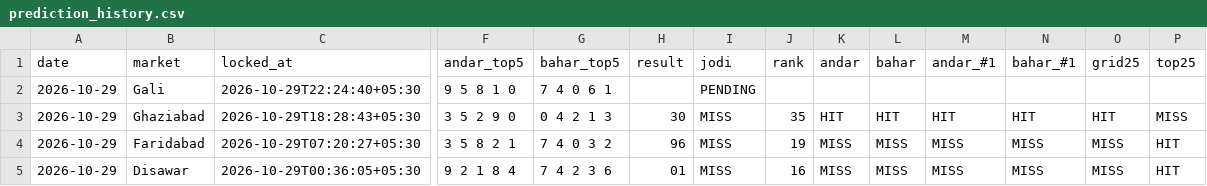
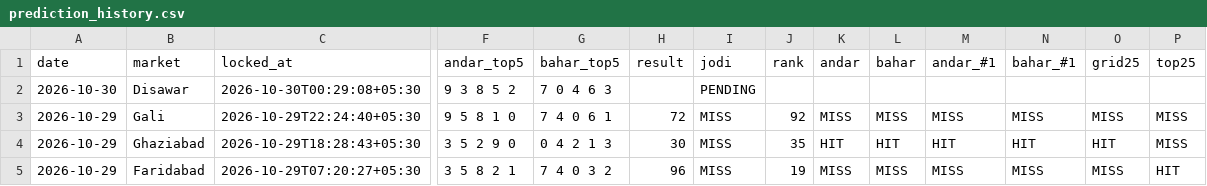
Before and after one commit to vaibhavkumar-WPDEV/predict-satta, a CSV file: data/pattern/prediction_history.csv, drawn as a sheet; only a part is shown, gaps mark what is left out; the shorter side is filled out with more unchanged rows; addresses are those after the commit; rows hold the shown columns only; the diff names each change by its address in the sheet, - before the commit and + after, or states it on an @@ line.

Commit message:
auto: results + locked predictions 2026-10-30 00:29 IST

```diff
--- a/data/pattern/prediction_history.csv
+++ b/data/pattern/prediction_history.csv
+row 2: 2026-10-30 | Disawar | 2026-10-30T00:29:08+05:30 | 9 3 8 5 2 | 7 0 4 6 3 |  | PENDING
-H3 (result): (empty)
+H3 (result): 72
-I3 (jodi): PENDING
+I3 (jodi): MISS
-J3 (rank): (empty)
+J3 (rank): 92
-K3 (andar): (empty)
+K3 (andar): MISS
-L3 (bahar): (empty)
+L3 (bahar): MISS
-M3 (andar_#1): (empty)
+M3 (andar_#1): MISS
-N3 (bahar_#1): (empty)
+N3 (bahar_#1): MISS
-O3 (grid25): (empty)
+O3 (grid25): MISS
-P3 (top25): (empty)
+P3 (top25): MISS
```
Also changed, not shown: data/engine5/prediction_history.csv, data/prediction_history.csv, 8 other files.
